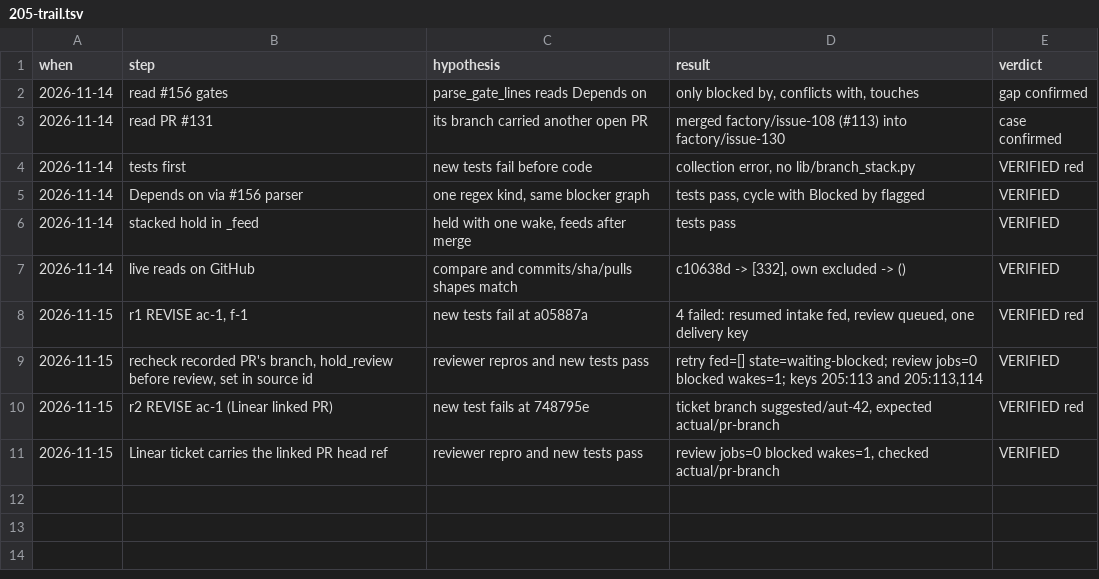
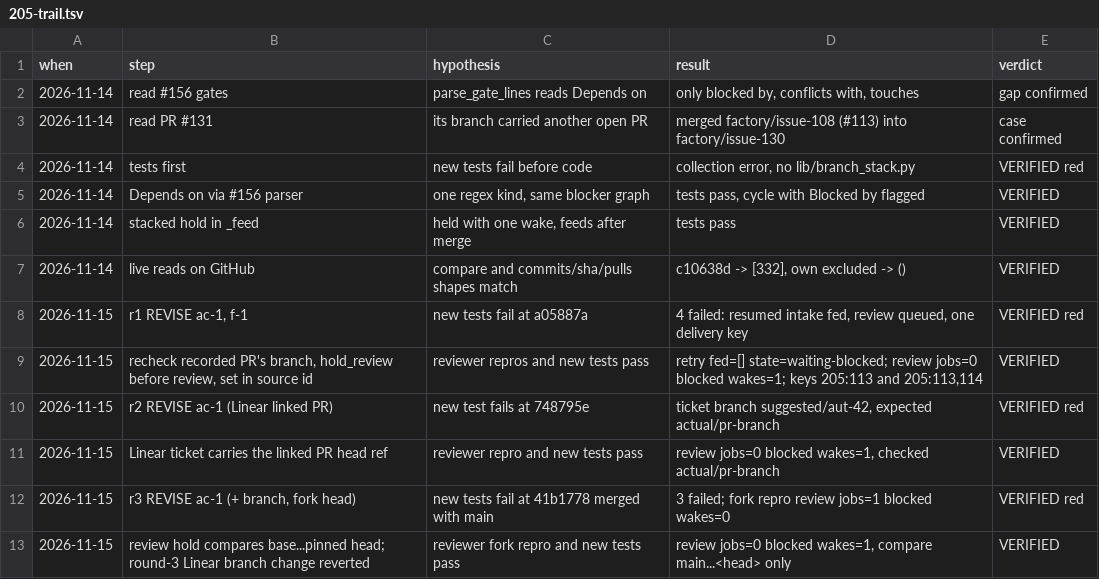
Before and after one commit to maxharris1/factory, a TSV file: docs/decisions/205-trail.tsv, drawn as a sheet.

```diff
--- a/docs/decisions/205-trail.tsv
+++ b/docs/decisions/205-trail.tsv
@@ -11 +11,3 @@ when	step	hypothesis	result	verdict
 2026-11-15	Linear ticket carries the linked PR head ref	reviewer repro and new tests pass	review jobs=0 blocked wakes=1, checked actual/pr-branch	VERIFIED
+2026-11-15	r3 REVISE ac-1 (+ branch, fork head)	new tests fail at 41b1778 merged with main	3 failed; fork repro review jobs=1 blocked wakes=0	VERIFIED red
+2026-11-15	review hold compares base...pinned head; round-3 Linear branch change reverted	reviewer fork repro and new tests pass	review jobs=0 blocked wakes=1, compare main...<head> only	VERIFIED
```
Also changed, not shown: 9 other files.
